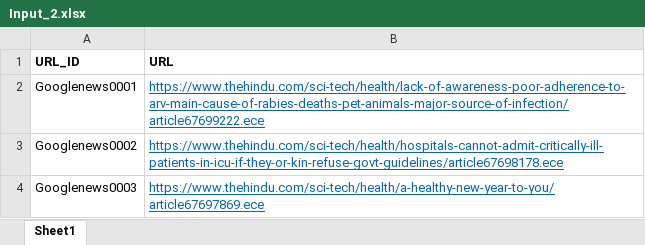
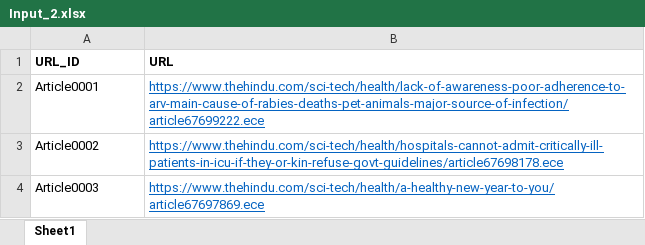
Before and after one commit to vikrantpagare/Web-Article-Sentiment-Analysis, an Excel workbook: Input_2.xlsx, sheet Sheet1, drawn as a sheet; values as stored, in another font and other column widths than the file's, no borders; the diff names each change by its address in the sheet, - before the commit and + after, or states it on an @@ line.

```diff
--- a/Input_2.xlsx (sheet Sheet1)
+++ b/Input_2.xlsx (sheet Sheet1)
-A2 (URL_ID): Googlenews0001
+A2 (URL_ID): Article0001
-A3 (URL_ID): Googlenews0002
+A3 (URL_ID): Article0002
-A4 (URL_ID): Googlenews0003
+A4 (URL_ID): Article0003
```
Also changed, not shown: 7 other files.
